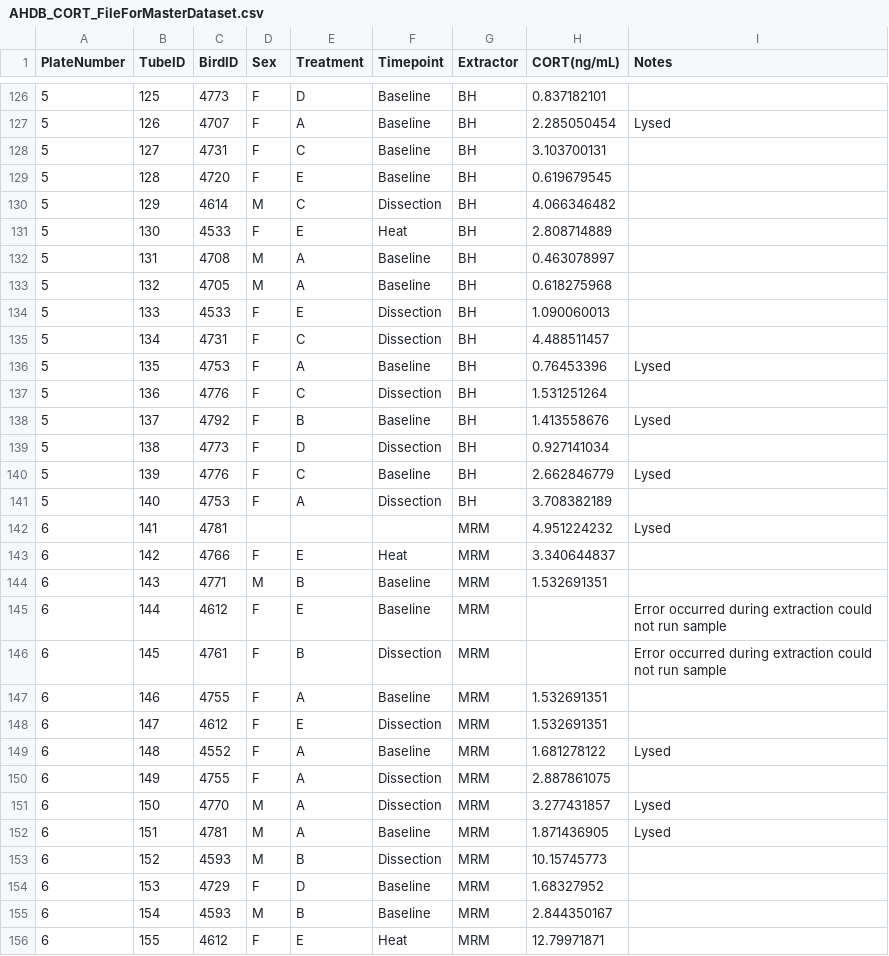
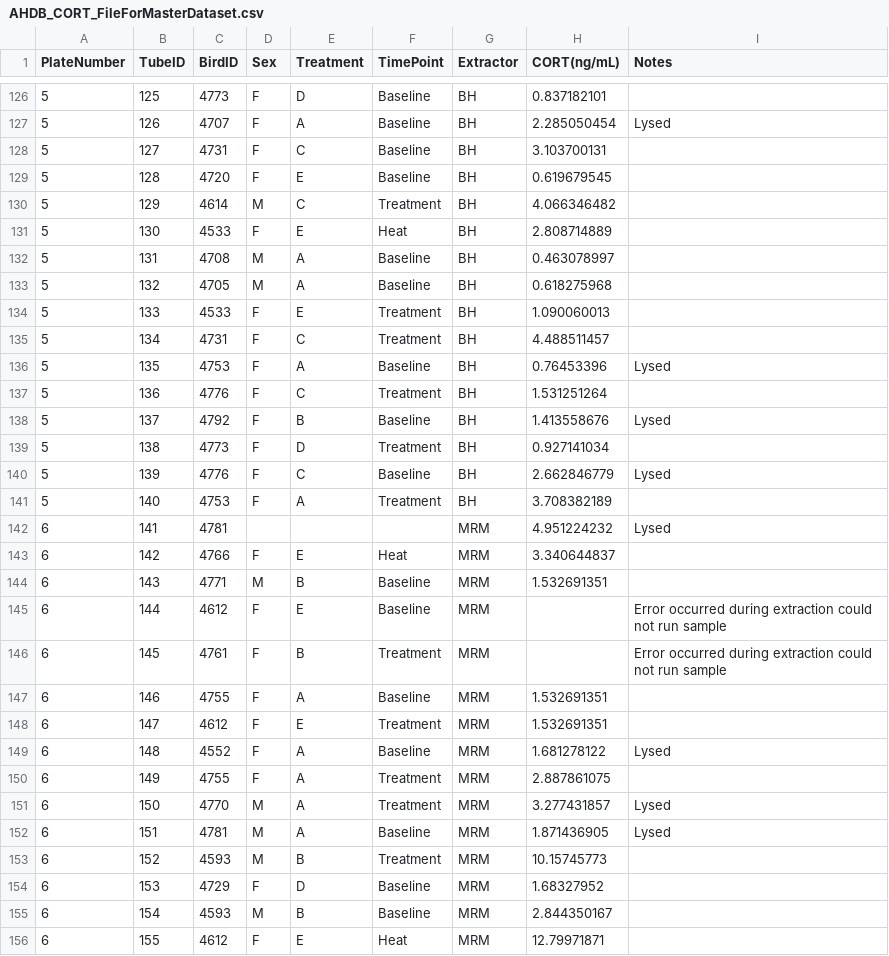
Before and after one commit to bep0022/AHDB1_Sex_Specific_Deaths, a CSV file: AHDB_CORT_FileForMasterDataset.csv, drawn as a sheet; only a part is shown, gaps mark what is left out; the diff covers the shown part only.

```diff
--- a/AHDB_CORT_FileForMasterDataset.csv
+++ b/AHDB_CORT_FileForMasterDataset.csv
@@ -1 +1 @@
-PlateNumber,TubeID,BirdID,Sex,Treatment,Timepoint,Extractor,CORT(ng/mL),Notes,
+PlateNumber,TubeID,BirdID,Sex,Treatment,TimePoint,Extractor,CORT(ng/mL),Notes
@@ -130 +130 @@ PlateNumber,TubeID,BirdID,Sex,Treatment,Timepoint,Extractor,CORT(ng/mL),Notes,
-5,129,4614,M,C,Dissection,BH,4.066346482,,
+5,129,4614,M,C,Treatment,BH,4.066346482,
@@ -134,2 +134,2 @@ PlateNumber,TubeID,BirdID,Sex,Treatment,Timepoint,Extractor,CORT(ng/mL),Notes,
-5,133,4533,F,E,Dissection,BH,1.090060013,,
-5,134,4731,F,C,Dissection,BH,4.488511457,,
+5,133,4533,F,E,Treatment,BH,1.090060013,
+5,134,4731,F,C,Treatment,BH,4.488511457,
@@ -137 +137 @@ PlateNumber,TubeID,BirdID,Sex,Treatment,Timepoint,Extractor,CORT(ng/mL),Notes,
-5,136,4776,F,C,Dissection,BH,1.531251264,,
+5,136,4776,F,C,Treatment,BH,1.531251264,
@@ -139 +139 @@ PlateNumber,TubeID,BirdID,Sex,Treatment,Timepoint,Extractor,CORT(ng/mL),Notes,
-5,138,4773,F,D,Dissection,BH,0.927141034,,
+5,138,4773,F,D,Treatment,BH,0.927141034,
@@ -141 +141 @@ PlateNumber,TubeID,BirdID,Sex,Treatment,Timepoint,Extractor,CORT(ng/mL),Notes,
-5,140,4753,F,A,Dissection,BH,3.708382189,,
+5,140,4753,F,A,Treatment,BH,3.708382189,
@@ -146 +146 @@ PlateNumber,TubeID,BirdID,Sex,Treatment,Timepoint,Extractor,CORT(ng/mL),Notes,
-6,145,4761,F,B,Dissection,MRM,,Error occurred during extraction could not run sample,
+6,145,4761,F,B,Treatment,MRM,,Error occurred during extraction could not run sample
@@ -148 +148 @@ PlateNumber,TubeID,BirdID,Sex,Treatment,Timepoint,Extractor,CORT(ng/mL),Notes,
-6,147,4612,F,E,Dissection,MRM,1.532691351,,
+6,147,4612,F,E,Treatment,MRM,1.532691351,
@@ -150,2 +150,2 @@ PlateNumber,TubeID,BirdID,Sex,Treatment,Timepoint,Extractor,CORT(ng/mL),Notes,
-6,149,4755,F,A,Dissection,MRM,2.887861075,,
-6,150,4770,M,A,Dissection,MRM,3.277431857,Lysed,
+6,149,4755,F,A,Treatment,MRM,2.887861075,
+6,150,4770,M,A,Treatment,MRM,3.277431857,Lysed
@@ -153 +153 @@ PlateNumber,TubeID,BirdID,Sex,Treatment,Timepoint,Extractor,CORT(ng/mL),Notes,
-6,152,4593,M,B,Dissection,MRM,10.15745773,,
+6,152,4593,M,B,Treatment,MRM,10.15745773,
```
Also changed, not shown: 97 edited cells elsewhere in this file.
